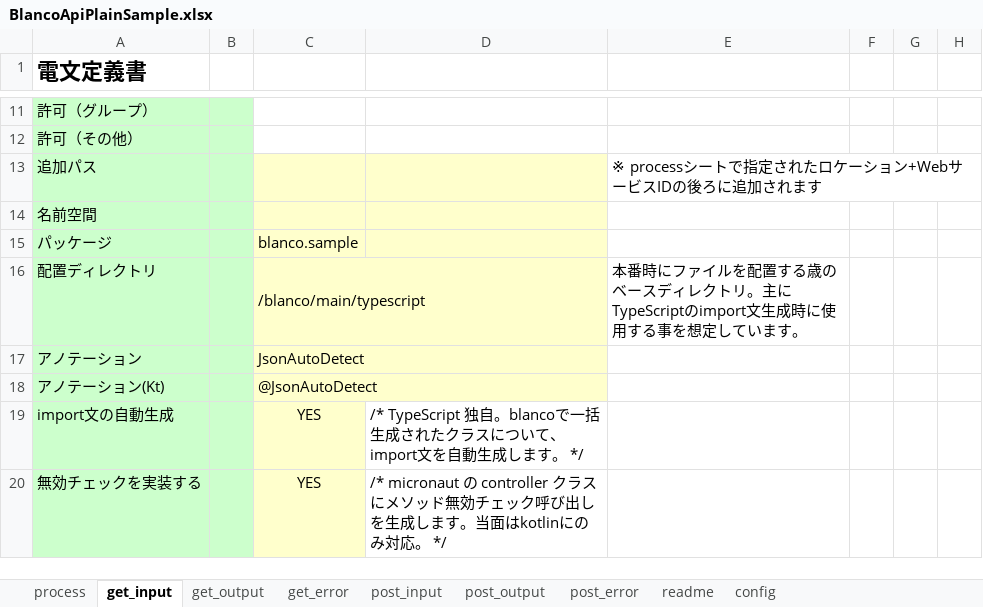
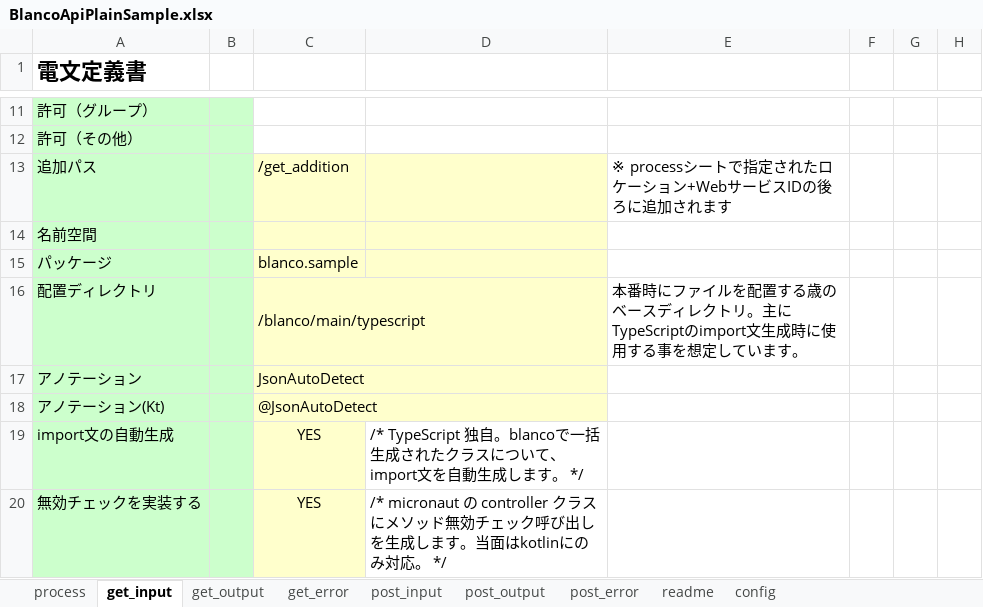
Before and after one commit to uedaueo/blancoRestGeneratorTs, an Excel workbook: meta/plainApi/BlancoApiPlainSample.xlsx, sheet get_input, drawn as a sheet; only a part is shown, gaps mark what is left out; values as stored, in another font and other column widths than the file's, no borders; the diff names each change by its address in the sheet, - before the commit and + after, or states it on an @@ line.

Commit message:
3.1.1: additionalPath is added to telegrams.

```diff
--- a/meta/plainApi/BlancoApiPlainSample.xlsx (sheet get_input)
+++ b/meta/plainApi/BlancoApiPlainSample.xlsx (sheet get_input)
-C13: (empty)
+C13: /get_addition
```
Also changed, not shown: 3 other files.
